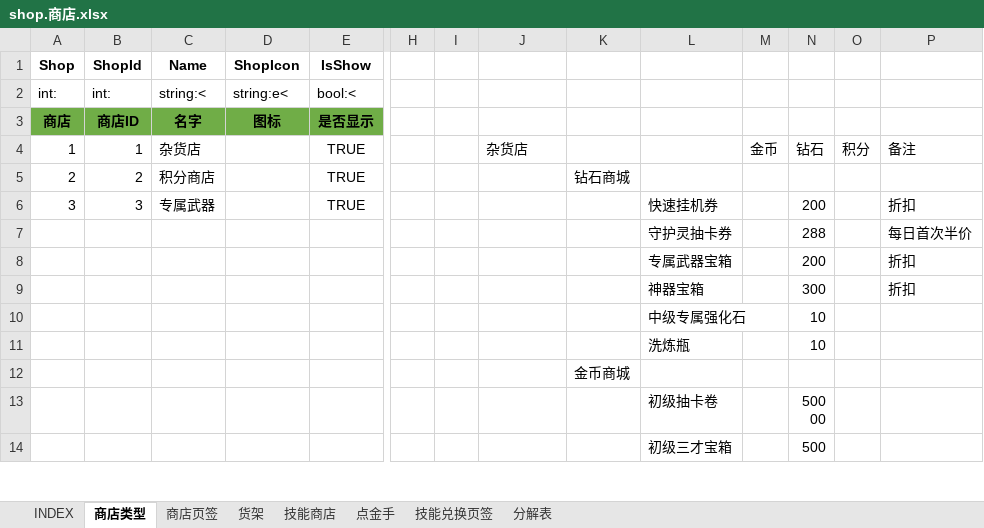
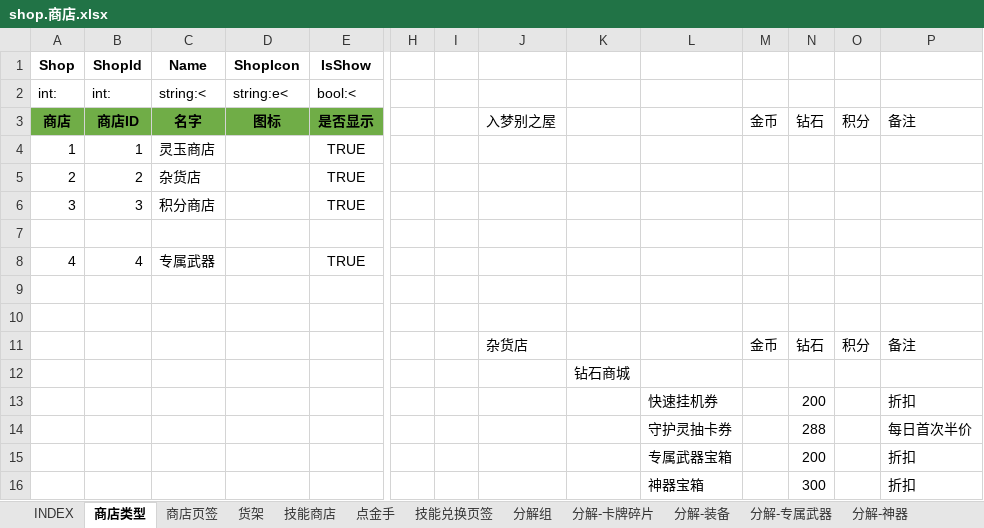
Before and after one commit to hataksumo/ExcelToLua, an Excel workbook: Excel/镇魂街/shop.商店.xlsx, sheet 商店类型, drawn as a sheet; only a part is shown, gaps mark what is left out; the shorter side is filled out with more unchanged rows; values as stored, in another font and other column widths than the file's, no borders; conditional formats not drawn; rows hold the shown columns only; the diff names each change by its address in the sheet, - before the commit and + after, or states it on an @@ line.

```diff
--- a/Excel/镇魂街/shop.商店.xlsx (sheet 商店类型)
+++ b/Excel/镇魂街/shop.商店.xlsx (sheet 商店类型)
-sheet tab: 分解表
+sheet tab: 分解-专属武器
+sheet tab: 分解组
+sheet tab: 分解-卡牌碎片
+sheet tab: 分解-装备
+sheet tab: 分解-神器
-J3: (empty)
+J3: 入梦别之屋
-M3: (empty)
+M3: 金币
-N3: (empty)
+N3: 钻石
-O3: (empty)
+O3: 积分
-P3: (empty)
+P3: 备注
-C4 (Name): 杂货店
+C4 (Name): 灵玉商店
-J4: 杂货店
+J4: (empty)
-M4: 金币
+M4: (empty)
-N4: 钻石
+N4: (empty)
-O4: 积分
+O4: (empty)
-P4: 备注
+P4: (empty)
-C5 (Name): 积分商店
+C5 (Name): 杂货店
-K5: 钻石商城
+K5: (empty)
-C6 (Name): 专属武器
+C6 (Name): 积分商店
-L6: 快速挂机券
+L6: (empty)
-N6: 200
+N6: (empty)
-P6: 折扣
+P6: (empty)
+row 7: (empty)
+row 8: 4 | 4 | 专属武器 |  | TRUE
+row 9: (empty)
+row 10: (empty)
+row 11:  |  |  |  |  |  |  | 杂货店 |  |  | 金币 | 钻石 | 积分 | 备注
+row 12:  |  |  |  |  |  |  |  | 钻石商城
+row 13:  |  |  |  |  |  |  |  |  | 快速挂机券 |  | 200 |  | 折扣
```
Also changed, not shown: sheet 货架, sheet 分解-专属武器, sheet 点金手, sheet INDEX, sheet 商店页签, sheet 技能商店, Excel/镇魂街/drop.掉落表.xlsx, Excel/镇魂街/excluWp.专属武器.xlsx, 47 other files.
